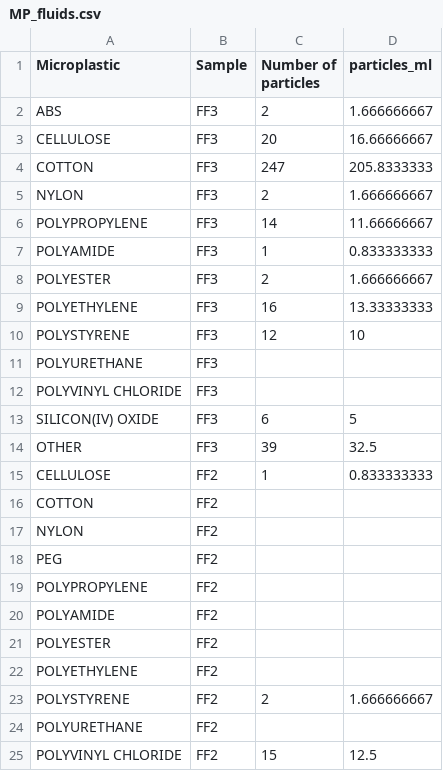
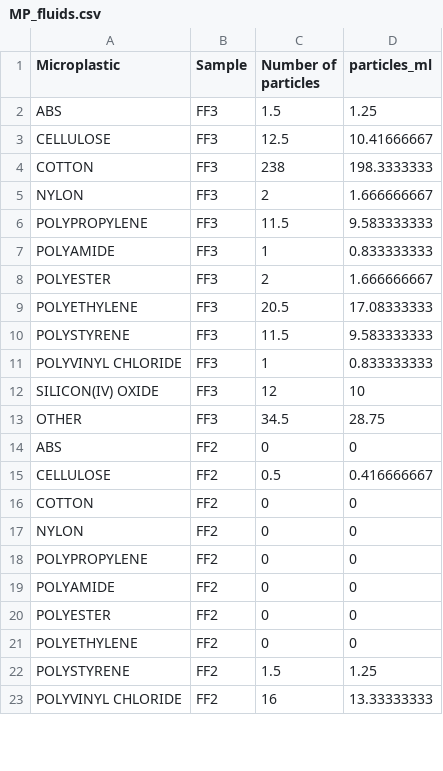
Before and after one commit to NoonanM/MPs_and_Fertility, a CSV file: Data/MP_fluids.csv, drawn as a sheet; only a part is shown; the diff covers the shown part only.

```diff
--- a/Data/MP_fluids.csv
+++ b/Data/MP_fluids.csv
@@ -1,25 +1,23 @@
 Microplastic,Sample,Number of particles,particles_ml
-ABS,FF3,2,1.666666667
-CELLULOSE,FF3,20,16.66666667
-COTTON,FF3,247,205.8333333
+ABS,FF3,1.5,1.25
+CELLULOSE,FF3,12.5,10.41666667
+COTTON,FF3,238,198.3333333
 NYLON,FF3,2,1.666666667
-POLYPROPYLENE ,FF3,14,11.66666667
+POLYPROPYLENE ,FF3,11.5,9.583333333
 POLYAMIDE,FF3,1,0.833333333
 POLYESTER,FF3,2,1.666666667
-POLYETHYLENE,FF3,16,13.33333333
-POLYSTYRENE,FF3,12,10
-POLYURETHANE,FF3,,
-POLYVINYL CHLORIDE,FF3,,
-SILICON(IV) OXIDE,FF3,6,5
-OTHER,FF3,39,32.5
-CELLULOSE,FF2,1,0.833333333
-COTTON,FF2,,
-NYLON,FF2,,
-PEG,FF2,,
-POLYPROPYLENE ,FF2,,
-POLYAMIDE,FF2,,
-POLYESTER,FF2,,
-POLYETHYLENE,FF2,,
-POLYSTYRENE,FF2,2,1.666666667
-POLYURETHANE,FF2,,
-POLYVINYL CHLORIDE,FF2,15,12.5
+POLYETHYLENE,FF3,20.5,17.08333333
+POLYSTYRENE,FF3,11.5,9.583333333
+POLYVINYL CHLORIDE,FF3,1,0.833333333
+SILICON(IV) OXIDE,FF3,12,10
+OTHER,FF3,34.5,28.75
+ABS,FF2,0,0
+CELLULOSE,FF2,0.5,0.416666667
+COTTON,FF2,0,0
+NYLON,FF2,0,0
+POLYPROPYLENE ,FF2,0,0
+POLYAMIDE,FF2,0,0
+POLYESTER,FF2,0,0
+POLYETHYLENE,FF2,0,0
+POLYSTYRENE,FF2,1.5,1.25
+POLYVINYL CHLORIDE,FF2,16,13.33333333
```
Also changed, not shown: 1 added row, 2 removed rows and 26 edited cells elsewhere in this file, 3 other files.
